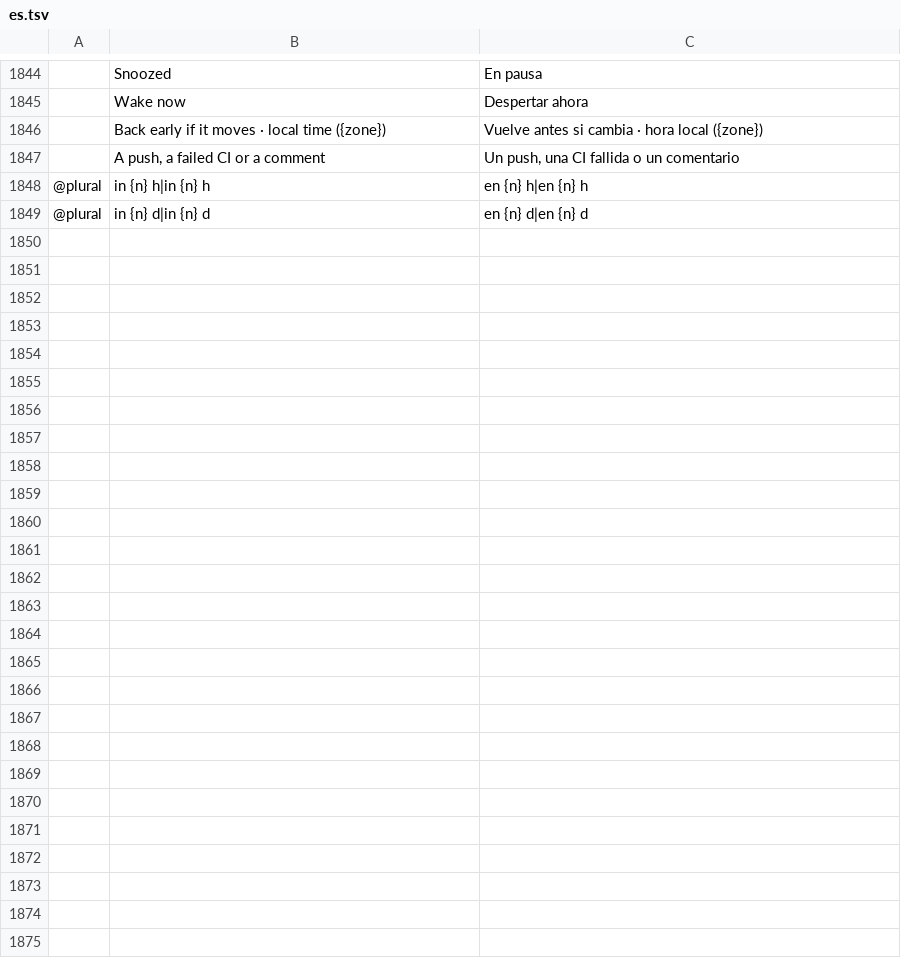
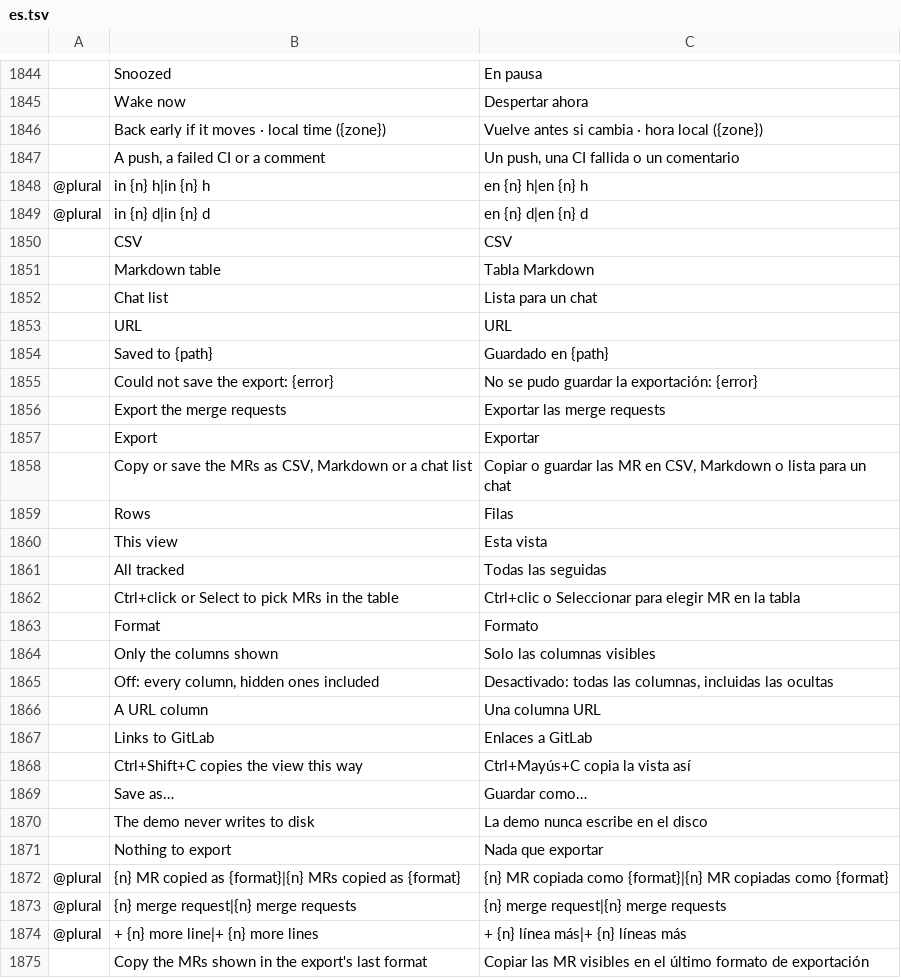
Before and after one commit to julien-langlois/gitlab-tracker, a TSV file: gitlab-tracker/i18n/es.tsv, drawn as a sheet; only a part is shown, gaps mark what is left out; the diff names each change by its address in the sheet, - before the commit and + after, or states it on an @@ line.

```diff
--- a/gitlab-tracker/i18n/es.tsv
+++ b/gitlab-tracker/i18n/es.tsv
+row 1850:  | CSV | CSV
+row 1851:  | Markdown table | Tabla Markdown
+row 1852:  | Chat list | Lista para un chat
+row 1853:  | URL | URL
+row 1854:  | Saved to {path} | Guardado en {path}
+row 1855:  | Could not save the export: {error} | No se pudo guardar la exportación: {error}
+row 1856:  | Export the merge requests | Exportar las merge requests
+row 1857:  | Export | Exportar
+row 1858:  | Copy or save the MRs as CSV, Markdown or a chat list | Copiar o guardar las MR en CSV, Markdown o lista para un chat
+row 1859:  | Rows | Filas
+row 1860:  | This view | Esta vista
+row 1861:  | All tracked | Todas las seguidas
+row 1862:  | Ctrl+click or Select to pick MRs in the table | Ctrl+clic o Seleccionar para elegir MR en la tabla
+row 1863:  | Format | Formato
+row 1864:  | Only the columns shown | Solo las columnas visibles
+row 1865:  | Off: every column, hidden ones included | Desactivado: todas las columnas, incluidas las ocultas
+row 1866:  | A URL column | Una columna URL
+row 1867:  | Links to GitLab | Enlaces a GitLab
+row 1868:  | Ctrl+Shift+C copies the view this way | Ctrl+Mayús+C copia la vista así
+row 1869:  | Save as… | Guardar como…
+row 1870:  | The demo never writes to disk | La demo nunca escribe en el disco
+row 1871:  | Nothing to export | Nada que exportar
+row 1872: @plural | {n} MR copied as {format}|{n} MRs copied as {format} | {n} MR copiada como {format}|{n} MR copiadas como {format}
+row 1873: @plural | {n} merge request|{n} merge requests | {n} merge request|{n} merge requests
+row 1874: @plural | + {n} more line|+ {n} more lines | + {n} línea más|+ {n} líneas más
+row 1875:  | Copy the MRs shown in the export's last format | Copiar las MR visibles en el último formato de exportación
```
Also changed, not shown: gitlab-tracker/i18n/de.tsv, gitlab-tracker/i18n/fr.tsv, 13 other files.
